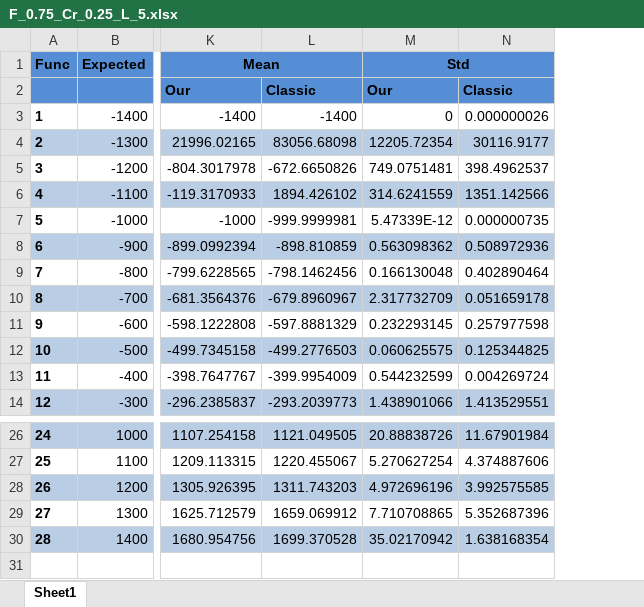
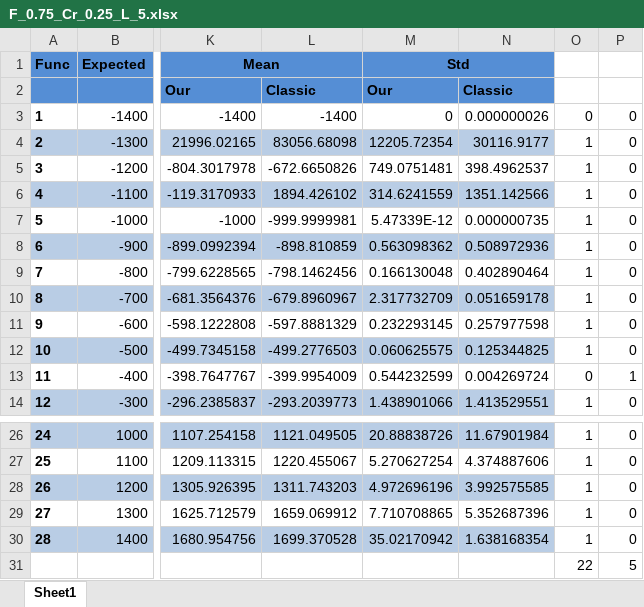
Before and after one commit to zurus93/Algorytmy-Ewolucyjne, an Excel workbook: doc/RaportZTestow/F_0.75_Cr_0.25_L_5.xlsx, sheet Sheet1, drawn as a sheet; only a part is shown, gaps mark what is left out; values as stored, in another font and other column widths than the file's, no borders; charts and pictures not drawn; rows hold the shown columns only; the diff names each change by its address in the sheet, - before the commit and + after, or states it on an @@ line.

```diff
--- a/doc/RaportZTestow/F_0.75_Cr_0.25_L_5.xlsx (sheet Sheet1)
+++ b/doc/RaportZTestow/F_0.75_Cr_0.25_L_5.xlsx (sheet Sheet1)
+column O, rows 3-14: 0 | 1 | 1 | 1 | 1 | 1 | 1 | 1 | 1 | 1 | 0 | 1; rows 26-30: all 1
+column P, rows 3-14: 0 | 0 | 0 | 0 | 0 | 0 | 0 | 0 | 0 | 0 | 1 | 0; rows 26-30: all 0
+row 31:  |  |  |  |  |  | 22 | 5
```
Also changed, not shown: charts or pictures, doc/RaportZTestow/F_0.25_Cr_0.25_L_5.xlsx, doc/RaportZTestow/F_0.5_Cr_0.25_L_10.xlsx, 20 other files.
